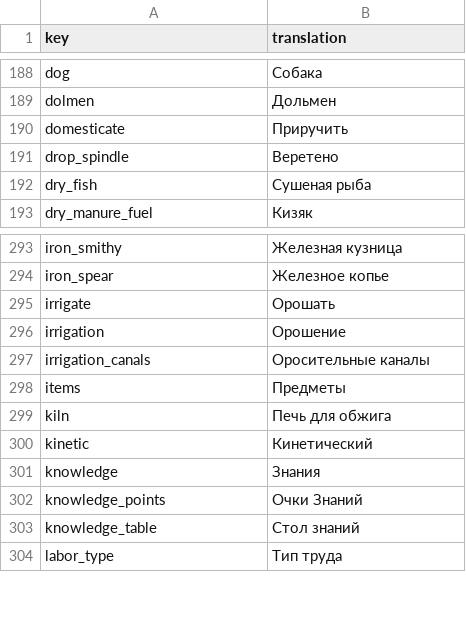
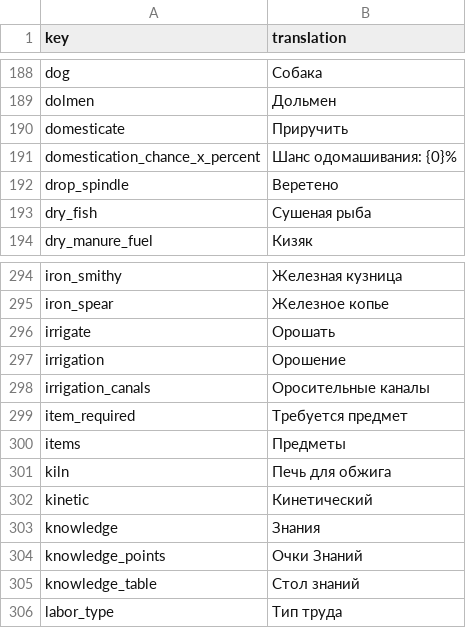
Before and after one commit to TheRickMountain/Paleon, a CSV file: Technolithic/Technolithic/Content/Localizations/localization_RU.csv, drawn as a sheet; only a part is shown, gaps mark what is left out; the diff names each change by its address in the sheet, - before the commit and + after, or states it on an @@ line.

```diff
--- a/Technolithic/Technolithic/Content/Localizations/localization_RU.csv
+++ b/Technolithic/Technolithic/Content/Localizations/localization_RU.csv
+row 191: domestication_chance_x_percent | Шанс одомашивания: {0}%
+row 299: item_required | Требуется предмет
```
Also changed, not shown: Technolithic/Technolithic/Content/Localizations/localization_DE.csv, Technolithic/Technolithic/Content/Localizations/localization_EN.csv, 54 other files.
